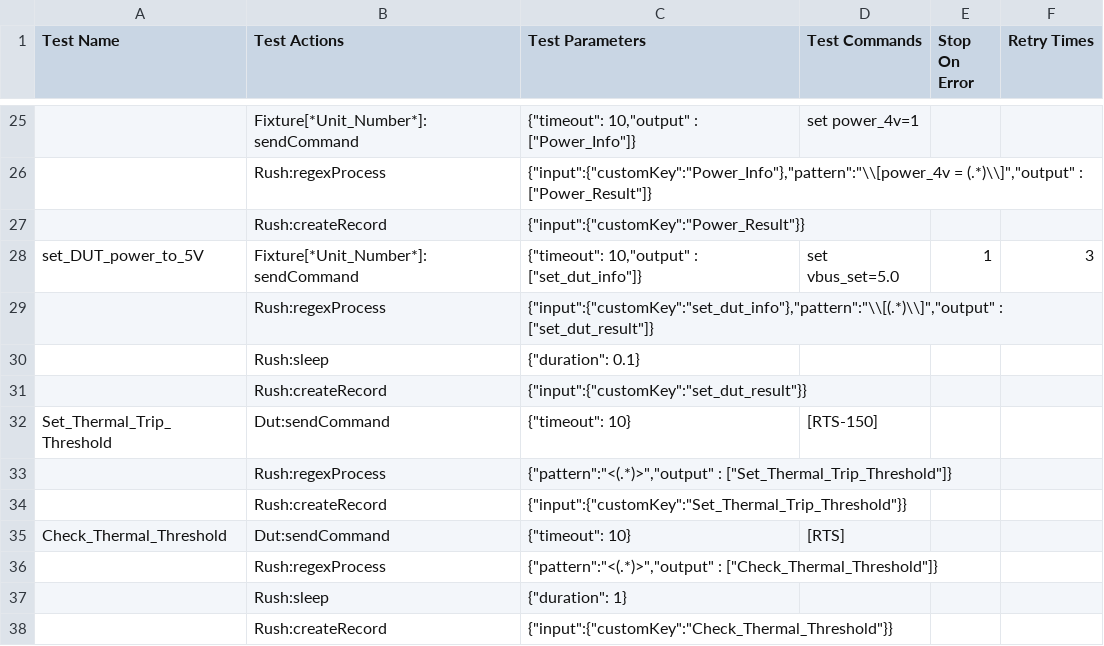
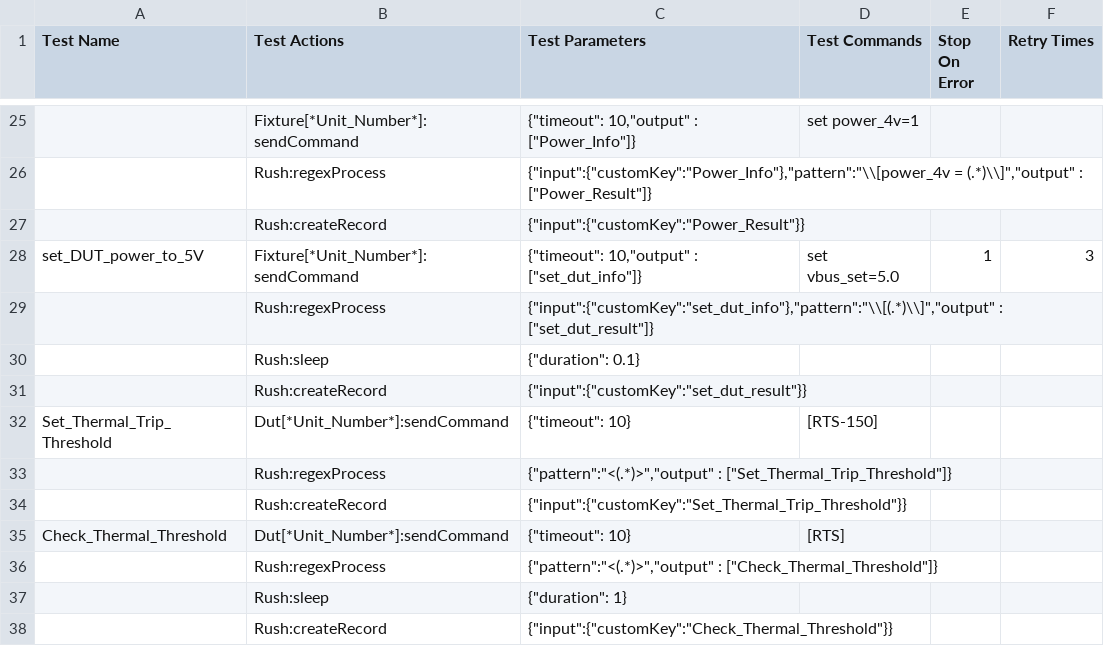
Before and after one commit to Luxshare-P107-Team/FG-FUNC1, a CSV file: Atlas/Resources/SequenceBase/CSVs/TEST1.csv, drawn as a sheet; only a part is shown, gaps mark what is left out.

```diff
--- a/Atlas/Resources/SequenceBase/CSVs/TEST1.csv
+++ b/Atlas/Resources/SequenceBase/CSVs/TEST1.csv
@@ -31,6 +31,6 @@
 "","Rush:createRecord","{""input"":{""customKey"":""set_dut_result""}}","","",""
-"Set_Thermal_Trip_Threshold","Dut:sendCommand","{""timeout"": 10}","[RTS-150]","",""
+"Set_Thermal_Trip_Threshold","Dut[*Unit_Number*]:sendCommand","{""timeout"": 10}","[RTS-150]","",""
 "","Rush:regexProcess","{""pattern"":""<(.*)>"",""output"" : [""Set_Thermal_Trip_Threshold""]}","","",""
 "","Rush:createRecord","{""input"":{""customKey"":""Set_Thermal_Trip_Threshold""}}","","",""
-"Check_Thermal_Threshold","Dut:sendCommand","{""timeout"": 10}","[RTS]","",""
+"Check_Thermal_Threshold","Dut[*Unit_Number*]:sendCommand","{""timeout"": 10}","[RTS]","",""
 "","Rush:regexProcess","{""pattern"":""<(.*)>"",""output"" : [""Check_Thermal_Threshold""]}","","",""
```
Also changed, not shown: Atlas/Resources/SequenceBase/Limits/FG-FUNC1_Limits.csv, Atlas/Resources/SequenceBase/Limits/FG-FUNC1_Limits_03m.csv, 36 other files.
